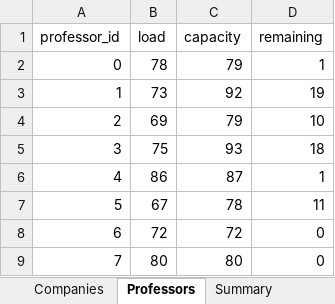
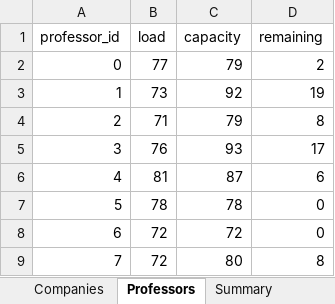
Before and after one commit to jarm32/HH-LAP-SIPA, an Excel workbook: Code/Teachers+Centers/obsolete/outputs/random_feasible_fixing_solution_problem_instance_ext_600_0.xlsx, sheet Professors, drawn as a sheet; values as stored, in another font and other column widths than the file's, no borders; the diff names each change by its address in the sheet, - before the commit and + after, or states it on an @@ line.

```diff
--- a/Code/Teachers+Centers/obsolete/outputs/random_feasible_fixing_solution_problem_instance_ext_600_0.xlsx (sheet Professors)
+++ b/Code/Teachers+Centers/obsolete/outputs/random_feasible_fixing_solution_problem_instance_ext_600_0.xlsx (sheet Professors)
-B2 (load): 78
+B2 (load): 77
-D2 (remaining): 1
+D2 (remaining): 2
-B4 (load): 69
+B4 (load): 71
-D4 (remaining): 10
+D4 (remaining): 8
-B5 (load): 75
+B5 (load): 76
-D5 (remaining): 18
+D5 (remaining): 17
-B6 (load): 86
+B6 (load): 81
-D6 (remaining): 1
+D6 (remaining): 6
-B7 (load): 67
+B7 (load): 78
-D7 (remaining): 11
+D7 (remaining): 0
-B9 (load): 80
+B9 (load): 72
-D9 (remaining): 0
+D9 (remaining): 8
```
Also changed, not shown: sheet Assignments, sheet Companies, sheet Summary, Code/Teachers+Centers/obsolete/outputs/random_feasible_fixing_solution_problem_instance_ext_200_1.xlsx, Code/Teachers+Centers/obsolete/outputs/random_feasible_fixing_solution_problem_instance_ext_200_2.xlsx, 6 other files.
